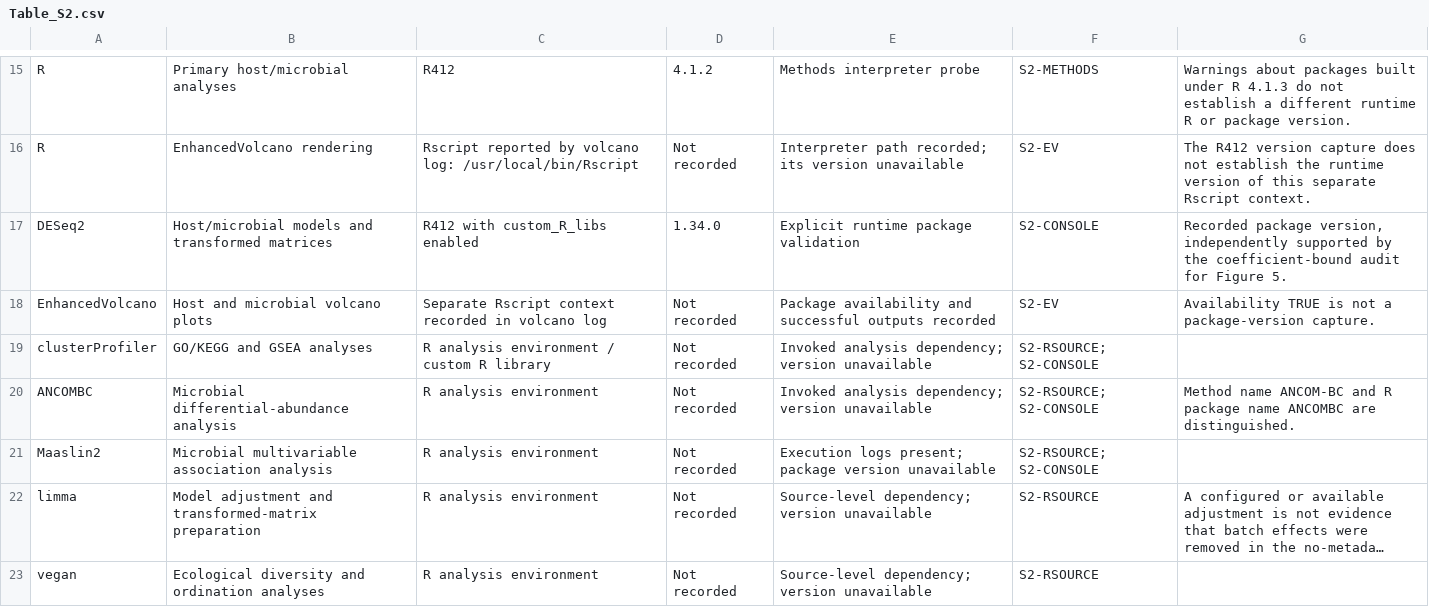
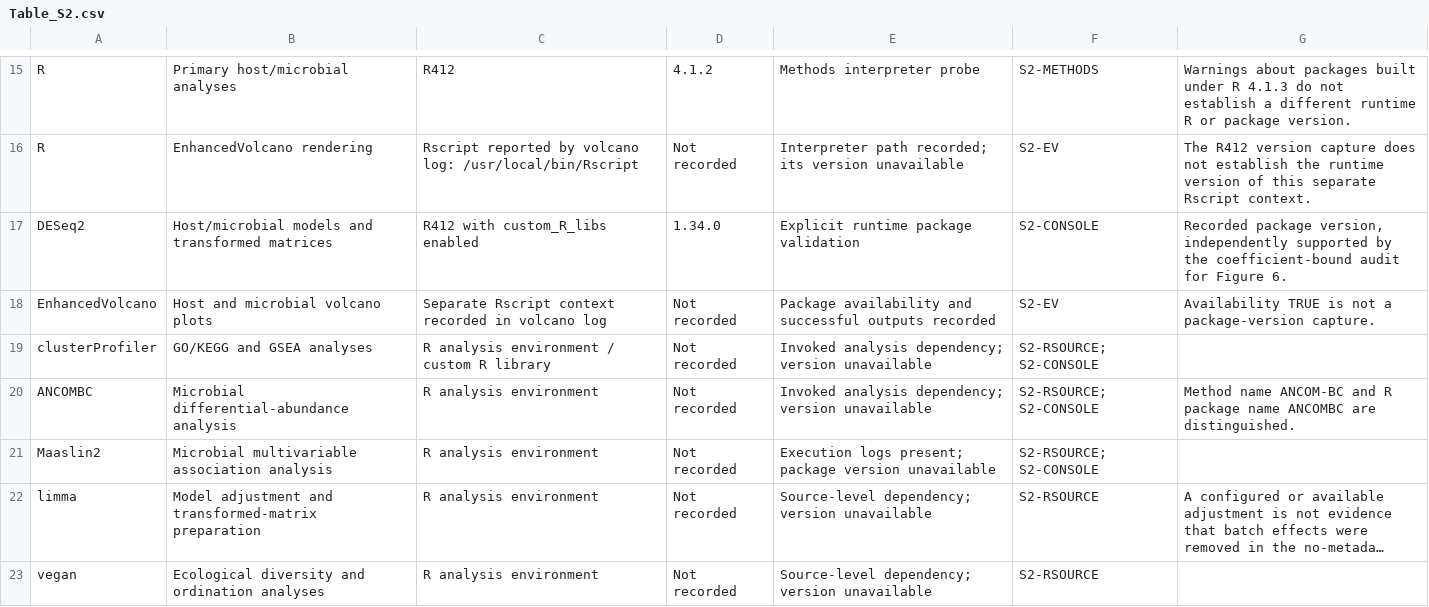
Before and after one commit to patrick-douglas/MTD-Explorer, a CSV file: paper/supplementary-tables/CSV/Table_S2.csv, drawn as a sheet; only a part is shown, gaps mark what is left out; long unchanged cells end in ….

```diff
--- a/paper/supplementary-tables/CSV/Table_S2.csv
+++ b/paper/supplementary-tables/CSV/Table_S2.csv
@@ -16,3 +16,3 @@ R,Primary host/microbial analyses,R412,4.1.2,Methods interpreter probe,S2-METHOD
 R,EnhancedVolcano rendering,Rscript reported by volcano log: /usr/local/bin/Rscript,Not recorded,Interpreter path recorded; its version unavailable,S2-EV,The R412 version capture does not establish the runtime version of this separate Rscript context.
-DESeq2,Host/microbial models and transformed matrices,R412 with custom_R_libs enabled,1.34.0,Explicit runtime package validation,S2-CONSOLE,"Recorded package version, independently supported by the coefficient-bound audit for Figure 5."
+DESeq2,Host/microbial models and transformed matrices,R412 with custom_R_libs enabled,1.34.0,Explicit runtime package validation,S2-CONSOLE,"Recorded package version, independently supported by the coefficient-bound audit for Figure 6."
 EnhancedVolcano,Host and microbial volcano plots,Separate Rscript context recorded in volcano log,Not recorded,Package availability and successful outputs recorded,S2-EV,Availability TRUE is not a package-version capture.
```
Also changed, not shown: paper/supplementary-tables/CSV/Table_S4A.csv, paper/supplementary-tables/Source_Catalog.csv, 23 other files.
